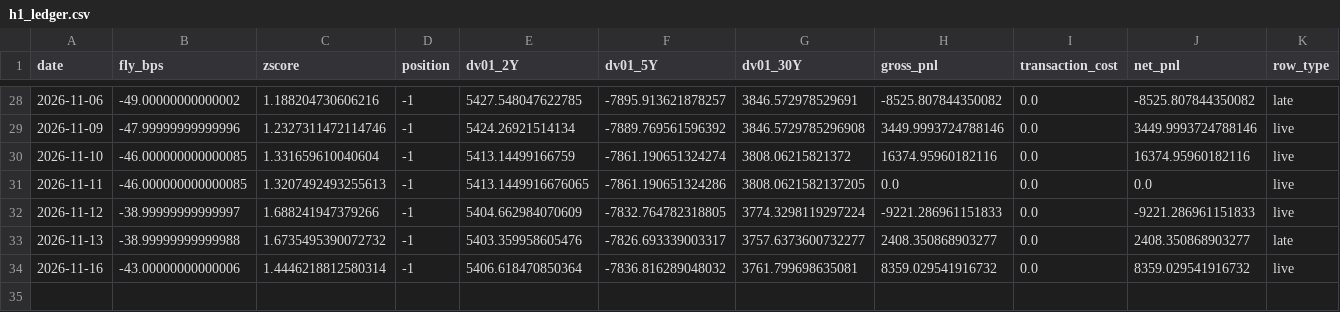
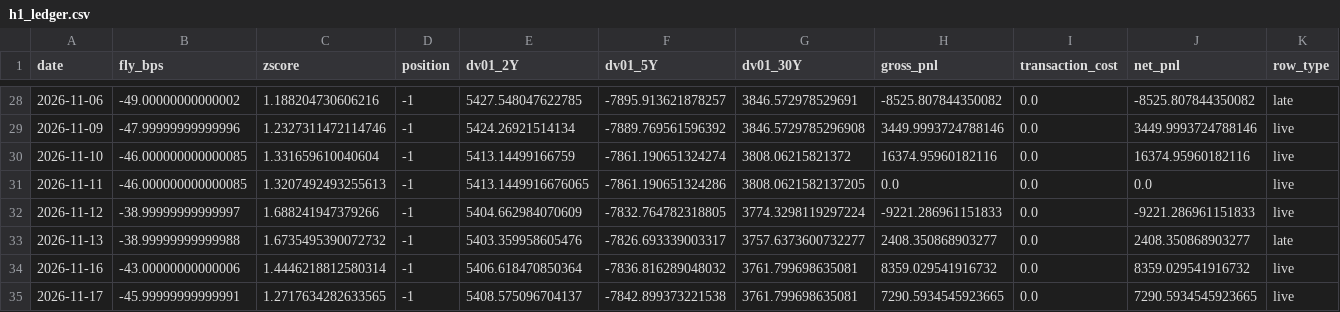
Before and after one commit to PFFK/rates-curve-strategy, a CSV file: data/paper/h1_ledger.csv, drawn as a sheet; only a part is shown, gaps mark what is left out; rows hold the shown columns only; the diff names each change by its address in the sheet, - before the commit and + after, or states it on an @@ line.

```diff
--- a/data/paper/h1_ledger.csv
+++ b/data/paper/h1_ledger.csv
+row 35: 2026-11-17 | -45.99999999999991 | 1.2717634282633565 | -1 | 5408.575096704137 | -7842.899373221538 | 3761.799698635081 | 7290.5934545923665 | 0.0 | 7290.5934545923665 | live
```
Also changed, not shown: data/paper/yields_live.csv.
